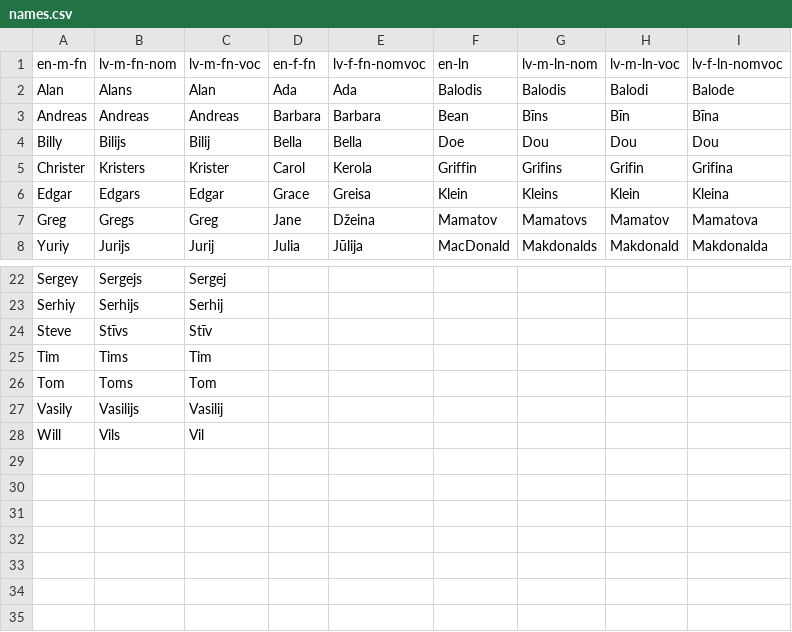
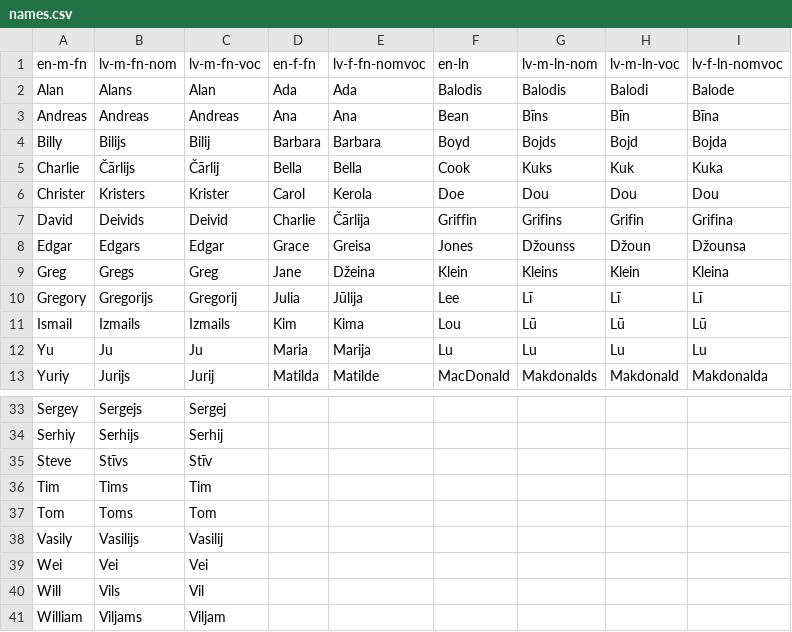
Before and after one commit to 21DP4KLogi/BusinessRoad, a CSV file: lang/names.csv, drawn as a sheet; only a part is shown, gaps mark what is left out; the diff covers the shown part only.

Commit message:
Added more names, fixed bug with csv parser

```diff
--- a/lang/names.csv
+++ b/lang/names.csv
@@ -2,7 +2,12 @@ en-m-fn,lv-m-fn-nom,lv-m-fn-voc,en-f-fn,lv-f-fn-nomvoc,en-ln,lv-m-ln-nom,lv-m-ln
 Alan,Alans,Alan,Ada,Ada,Balodis,Balodis,Balodi,Balode
-Andreas,Andreas,Andreas,Barbara,Barbara,Bean,Bīns,Bīn,Bīna
-Billy,Bilijs,Bilij,Bella,Bella,Doe,Dou,Dou,Dou
-Christer,Kristers,Krister,Carol,Kerola,Griffin,Grifins,Grifin,Grifina
-Edgar,Edgars,Edgar,Grace,Greisa,Klein,Kleins,Klein,Kleina
-Greg,Gregs,Greg,Jane,Džeina,Mamatov,Mamatovs,Mamatov,Mamatova
-Yuriy,Jurijs,Jurij,Julia,Jūlija,MacDonald,Makdonalds,Makdonald,Makdonalda
+Andreas,Andreas,Andreas,Ana,Ana,Bean,Bīns,Bīn,Bīna
+Billy,Bilijs,Bilij,Barbara,Barbara,Boyd,Bojds,Bojd,Bojda
+Charlie,Čārlijs,Čārlij,Bella,Bella,Cook,Kuks,Kuk,Kuka
+Christer,Kristers,Krister,Carol,Kerola,Doe,Dou,Dou,Dou
+David,Deivids,Deivid,Charlie,Čārlija,Griffin,Grifins,Grifin,Grifina
+Edgar,Edgars,Edgar,Grace,Greisa,Jones,Džounss,Džoun,Džounsa
+Greg,Gregs,Greg,Jane,Džeina,Klein,Kleins,Klein,Kleina
+Gregory,Gregorijs,Gregorij,Julia,Jūlija,Lee,Lī,Lī,Lī
+Ismail,Izmails,Izmails,Kim,Kima,Lou,Lū,Lū,Lū
+Yu,Ju,Ju,Maria,Marija,Lu,Lu,Lu,Lu
+Yuriy,Jurijs,Jurij,Matilda,Matilde,MacDonald,Makdonalds,Makdonald,Makdonalda
@@ -27,2 +38,4 @@ Tom,Toms,Tom,,,,,,
 Vasily,Vasilijs,Vasilij,,,,,,
+Wei,Vei,Vei,,,,,,
 Will,Vils,Vil,,,,,,
+William,Viljams,Viljam,,,,,,
```
Also changed, not shown: 6 added rows and 56 edited cells elsewhere in this file, 2 other files.
